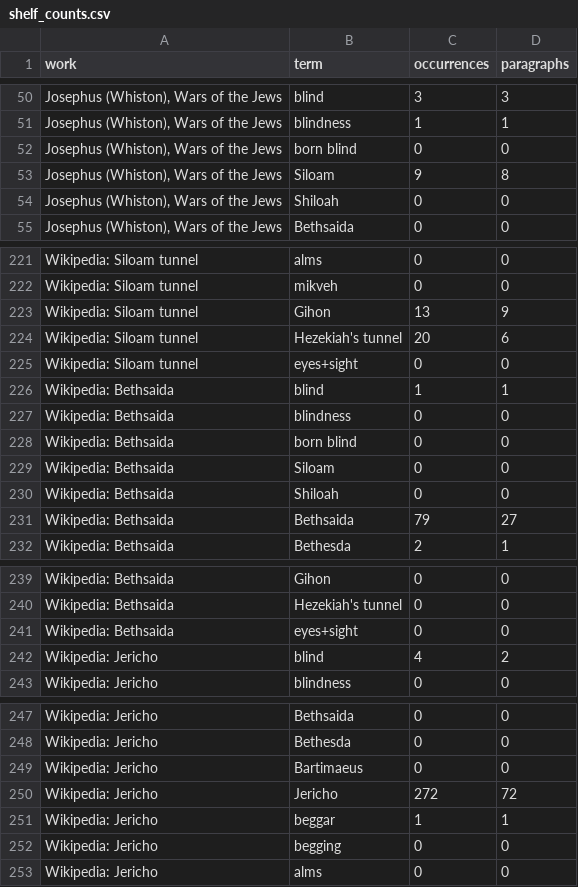
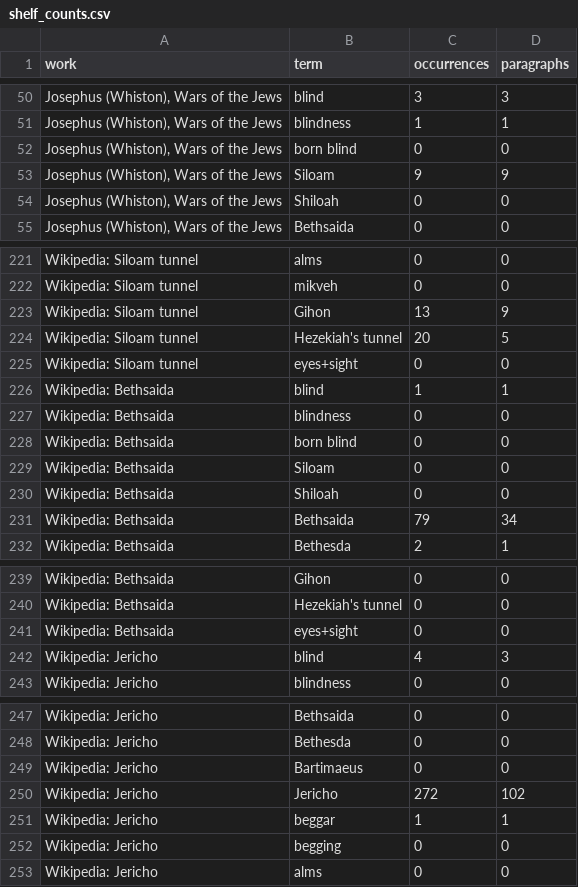
Before and after one commit to 1EyeBiney/blindness-in-the-Bible, a CSV file: data/reference/shelf_counts.csv, drawn as a sheet; only a part is shown, gaps mark what is left out; the diff covers the shown part only.

```diff
--- a/data/reference/shelf_counts.csv
+++ b/data/reference/shelf_counts.csv
@@ -52,3 +52,3 @@ work,term,occurrences,paragraphs
 "Josephus (Whiston), Wars of the Jews",born blind,0,0
-"Josephus (Whiston), Wars of the Jews",Siloam,9,8
+"Josephus (Whiston), Wars of the Jews",Siloam,9,9
 "Josephus (Whiston), Wars of the Jews",Shiloah,0,0
@@ -223,3 +223,3 @@ Wikipedia: Siloam tunnel,mikveh,0,0
 Wikipedia: Siloam tunnel,Gihon,13,9
-Wikipedia: Siloam tunnel,Hezekiah's tunnel,20,6
+Wikipedia: Siloam tunnel,Hezekiah's tunnel,20,5
 Wikipedia: Siloam tunnel,eyes+sight,0,0
@@ -230,3 +230,3 @@ Wikipedia: Bethsaida,Siloam,0,0
 Wikipedia: Bethsaida,Shiloah,0,0
-Wikipedia: Bethsaida,Bethsaida,79,27
+Wikipedia: Bethsaida,Bethsaida,79,34
 Wikipedia: Bethsaida,Bethesda,2,1
@@ -241,3 +241,3 @@ Wikipedia: Bethsaida,Hezekiah's tunnel,0,0
 Wikipedia: Bethsaida,eyes+sight,0,0
-Wikipedia: Jericho,blind,4,2
+Wikipedia: Jericho,blind,4,3
 Wikipedia: Jericho,blindness,0,0
@@ -249,3 +249,3 @@ Wikipedia: Jericho,Bethesda,0,0
 Wikipedia: Jericho,Bartimaeus,0,0
-Wikipedia: Jericho,Jericho,272,72
+Wikipedia: Jericho,Jericho,272,102
 Wikipedia: Jericho,beggar,1,1
```
Also changed, not shown: 15 edited cells elsewhere in this file, 1 other file.
